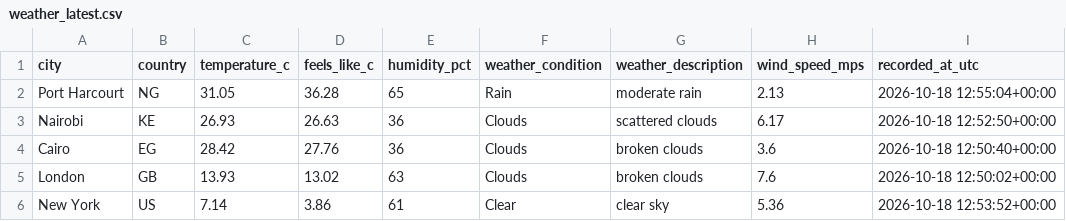
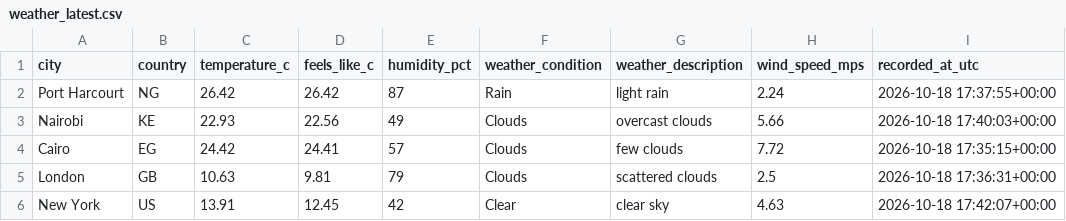
Before and after one commit to Kogbaraburabari/weather-etl-pipeline, a CSV file: data/weather_latest.csv, drawn as a sheet.

```diff
--- a/data/weather_latest.csv
+++ b/data/weather_latest.csv
@@ -1,6 +1,6 @@
 city,country,temperature_c,feels_like_c,humidity_pct,weather_condition,weather_description,wind_speed_mps,recorded_at_utc
-Port Harcourt,NG,31.05,36.28,65,Rain,moderate rain,2.13,2026-10-18 12:55:04+00:00
-Nairobi,KE,26.93,26.63,36,Clouds,scattered clouds,6.17,2026-10-18 12:52:50+00:00
-Cairo,EG,28.42,27.76,36,Clouds,broken clouds,3.6,2026-10-18 12:50:40+00:00
-London,GB,13.93,13.02,63,Clouds,broken clouds,7.6,2026-10-18 12:50:02+00:00
-New York,US,7.14,3.86,61,Clear,clear sky,5.36,2026-10-18 12:53:52+00:00
+Port Harcourt,NG,26.42,26.42,87,Rain,light rain,2.24,2026-10-18 17:37:55+00:00
+Nairobi,KE,22.93,22.56,49,Clouds,overcast clouds,5.66,2026-10-18 17:40:03+00:00
+Cairo,EG,24.42,24.41,57,Clouds,few clouds,7.72,2026-10-18 17:35:15+00:00
+London,GB,10.63,9.81,79,Clouds,scattered clouds,2.5,2026-10-18 17:36:31+00:00
+New York,US,13.91,12.45,42,Clear,clear sky,4.63,2026-10-18 17:42:07+00:00
```
Also changed, not shown: 1 other file.
